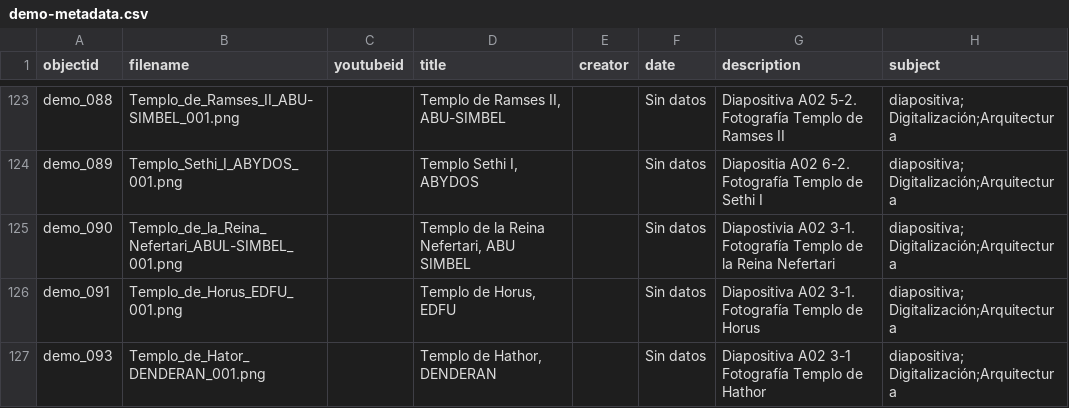
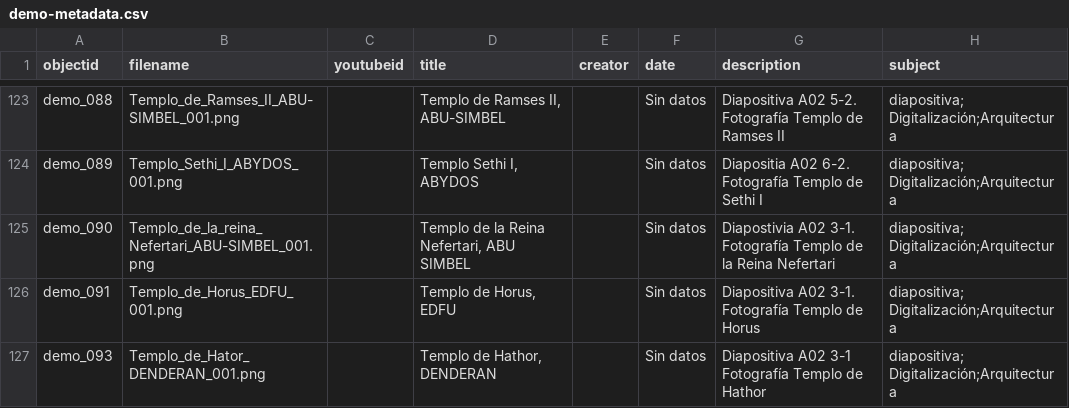
Before and after one commit to cdigitaljaveriana/collectionbuilder-gh, a CSV file: _data/demo-metadata.csv, drawn as a sheet; only a part is shown, gaps mark what is left out; the diff names each change by its address in the sheet, - before the commit and + after, or states it on an @@ line.

Commit message:
data

```diff
--- a/_data/demo-metadata.csv
+++ b/_data/demo-metadata.csv
-B125 (filename): Templo_de_la_Reina_Nefertari_ABUL-SIMBEL_001.png
+B125 (filename): Templo_de_la_reina_Nefertari_ABU-SIMBEL_001.png
```
